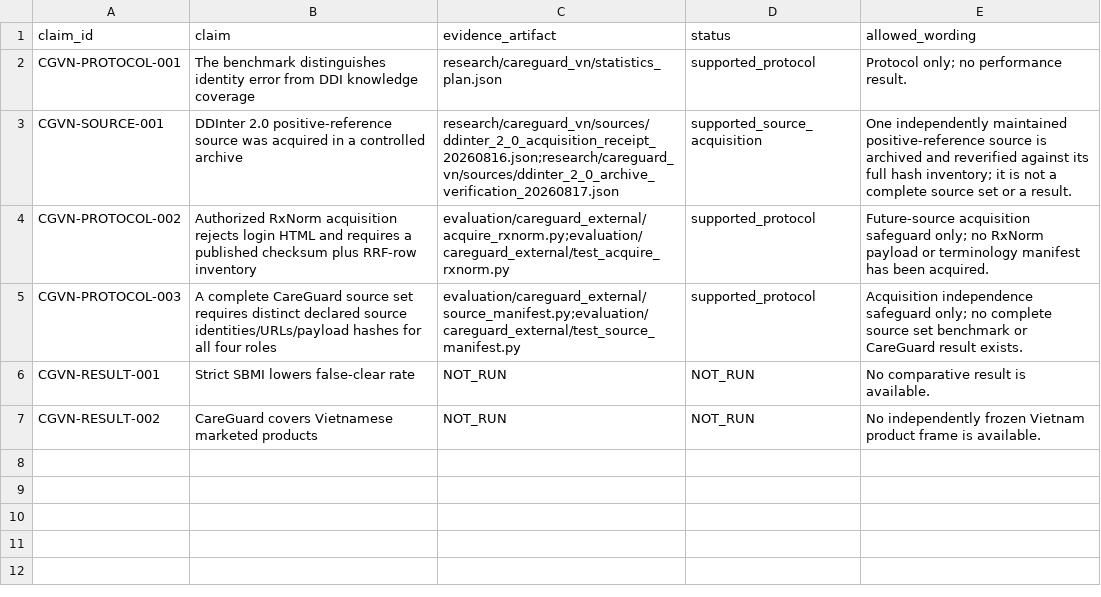
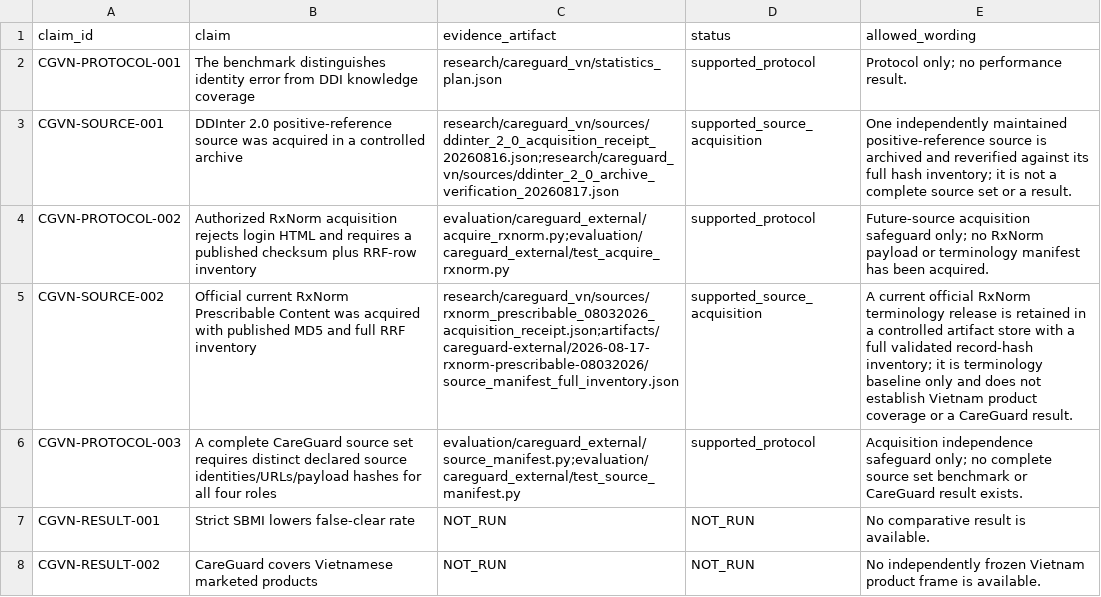
Before and after one commit to Project-CLARA-HBT/CLARA-Care, a CSV file: research/careguard_vn/claim_to_evidence.csv, drawn as a sheet; the diff names each change by its address in the sheet, - before the commit and + after, or states it on an @@ line.

```diff
--- a/research/careguard_vn/claim_to_evidence.csv
+++ b/research/careguard_vn/claim_to_evidence.csv
+row 5: CGVN-SOURCE-002 | Official current RxNorm Prescribable Content was acquired with published MD5 and full RRF inventory | research/careguard_vn/sources/rxnorm_prescribable_08032026_acquisition_receipt.json;artifacts/careguard-external/2026-08-17-rxnorm-prescribable-08032026/source_manifest_full_inventory.json | supported_source_acquisition | A current official RxNorm terminology release is retained in a controlled artifact store with a full validated record-hash inventory; it is terminology baseline only and does not establish Vietnam product coverage or a CareGuard result.
```
Also changed, not shown: research/claim_ledger.csv, 4 other files.
